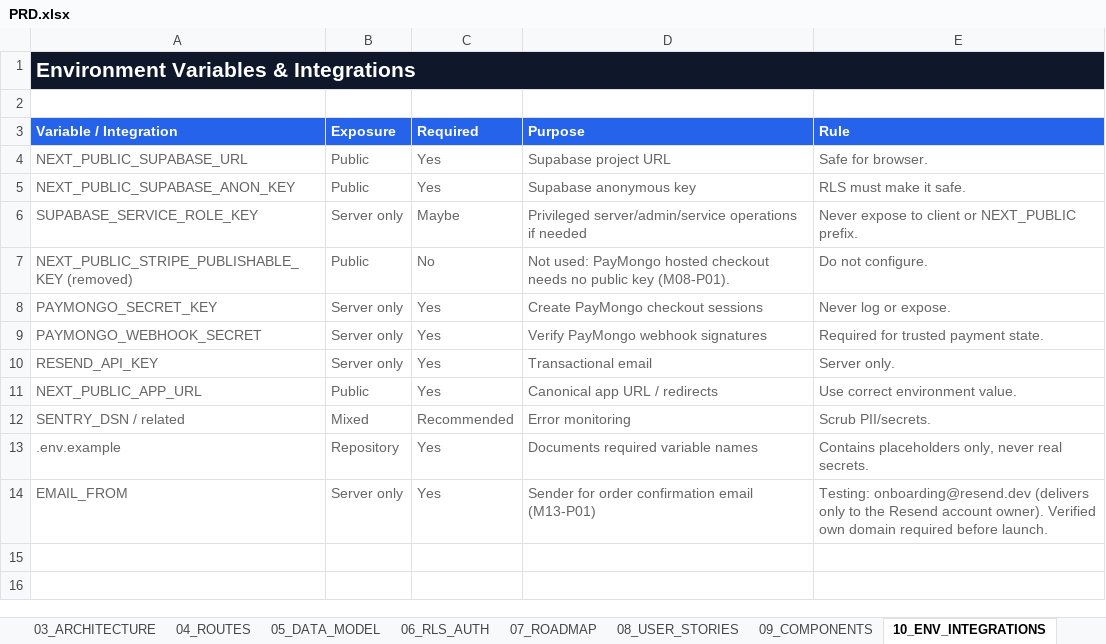
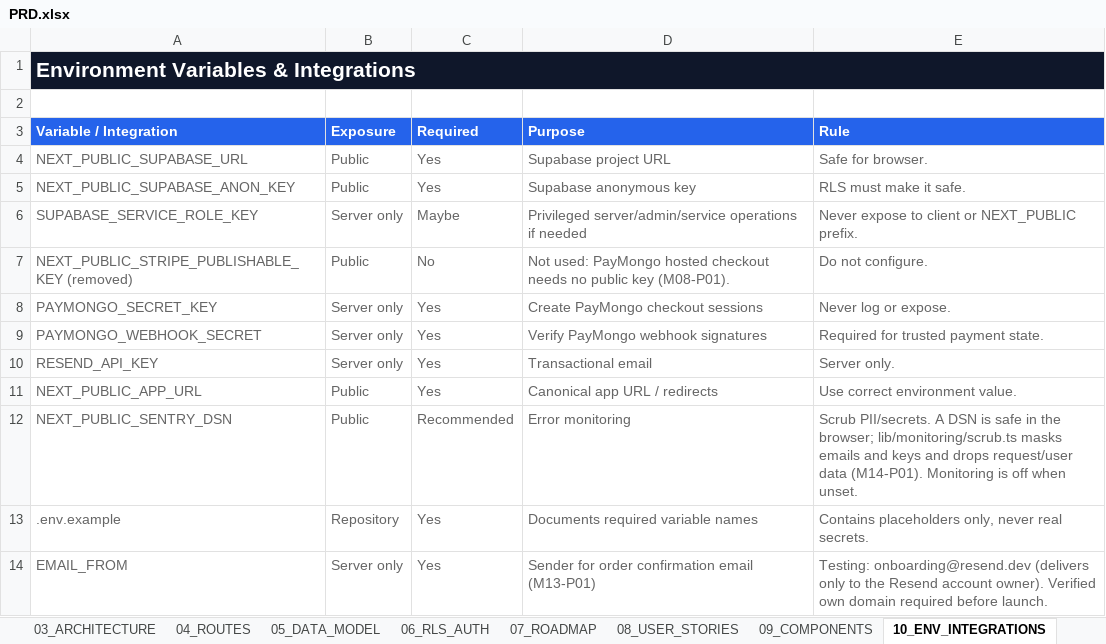
Before and after one commit to rrcreations69/Atleteka, an Excel workbook: docs/PRD.xlsx, sheet 10_ENV_INTEGRATIONS, drawn as a sheet; values as stored, in another font and other column widths than the file's, no borders; removed rows and columns are numbered as before the commit, all else as after; the diff names each change by its address in the sheet, - before the commit and + after, or states it on an @@ line.

```diff
--- a/docs/PRD.xlsx (sheet 10_ENV_INTEGRATIONS)
+++ b/docs/PRD.xlsx (sheet 10_ENV_INTEGRATIONS)
-row 12: SENTRY_DSN / related | Mixed | Recommended | Error monitoring | Scrub PII/secrets.
+row 12: NEXT_PUBLIC_SENTRY_DSN | Public | Recommended | Error monitoring | Scrub PII/secrets. A DSN is safe in the browser; lib/monitoring/scrub.ts masks emails and keys and drops request/user data (M14-P01). Monitoring is off when unset.
```
Also changed, not shown: sheet 14_DECISION_LOG, sheet 15_DASHBOARD, sheet 07_ROADMAP, 9 other files.
